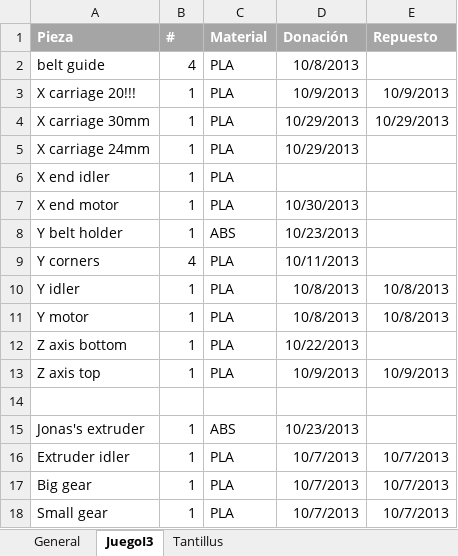
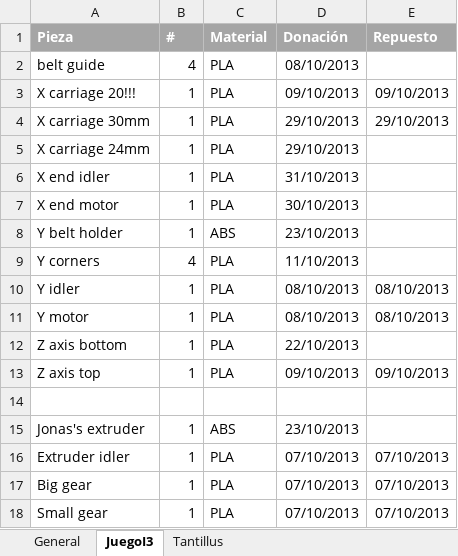
Before and after one commit to jmartinz/3Dthings, an Excel workbook: Objetos a imrpimir.xlsx, sheet JuegoI3, drawn as a sheet; values as stored, in another font and other column widths than the file's, no borders; the diff names each change by its address in the sheet, - before the commit and + after, or states it on an @@ line.

```diff
--- a/Objetos a imrpimir.xlsx (sheet JuegoI3)
+++ b/Objetos a imrpimir.xlsx (sheet JuegoI3)
-D2 (Donación): 10/8/2013
+D2 (Donación): 08/10/2013
-D3 (Donación): 10/9/2013
+D3 (Donación): 09/10/2013
-E3 (Repuesto): 10/9/2013
+E3 (Repuesto): 09/10/2013
-D4:D5 (Donación): 10/29/2013
+D4:D5 (Donación): 29/10/2013
-E4 (Repuesto): 10/29/2013
+E4 (Repuesto): 29/10/2013
-D6 (Donación): (empty)
+D6 (Donación): 31/10/2013
-D7 (Donación): 10/30/2013
+D7 (Donación): 30/10/2013
-D8 (Donación): 10/23/2013
+D8 (Donación): 23/10/2013
-D9 (Donación): 10/11/2013
+D9 (Donación): 11/10/2013
-D10:D11 (Donación): 10/8/2013
+D10:D11 (Donación): 08/10/2013
-E10:E11 (Repuesto): 10/8/2013
+E10:E11 (Repuesto): 08/10/2013
-D12 (Donación): 10/22/2013
+D12 (Donación): 22/10/2013
-D13 (Donación): 10/9/2013
+D13 (Donación): 09/10/2013
-E13 (Repuesto): 10/9/2013
+E13 (Repuesto): 09/10/2013
-D15 (Donación): 10/23/2013
+D15 (Donación): 23/10/2013
-D16:D18 (Donación): 10/7/2013
+D16:D18 (Donación): 07/10/2013
-E16:E18 (Repuesto): 10/7/2013
+E16:E18 (Repuesto): 07/10/2013
```
Also changed, not shown: sheet Tantillus, 4 other files.
